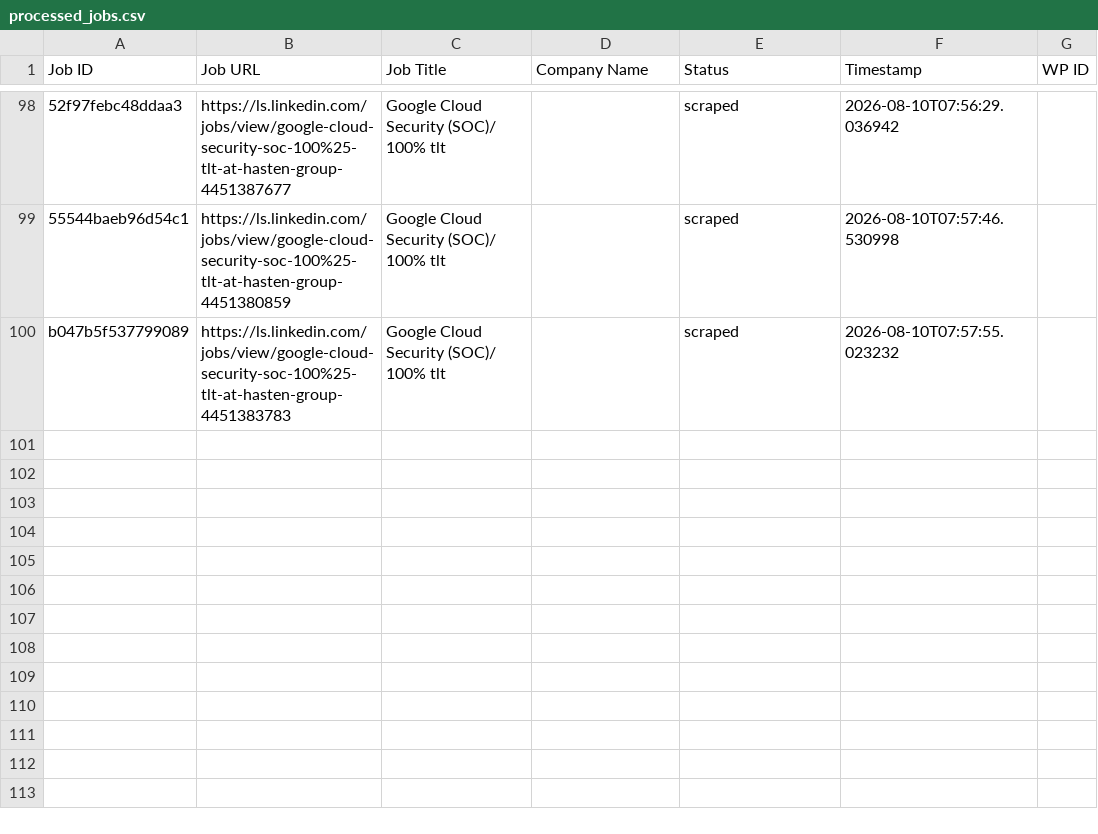
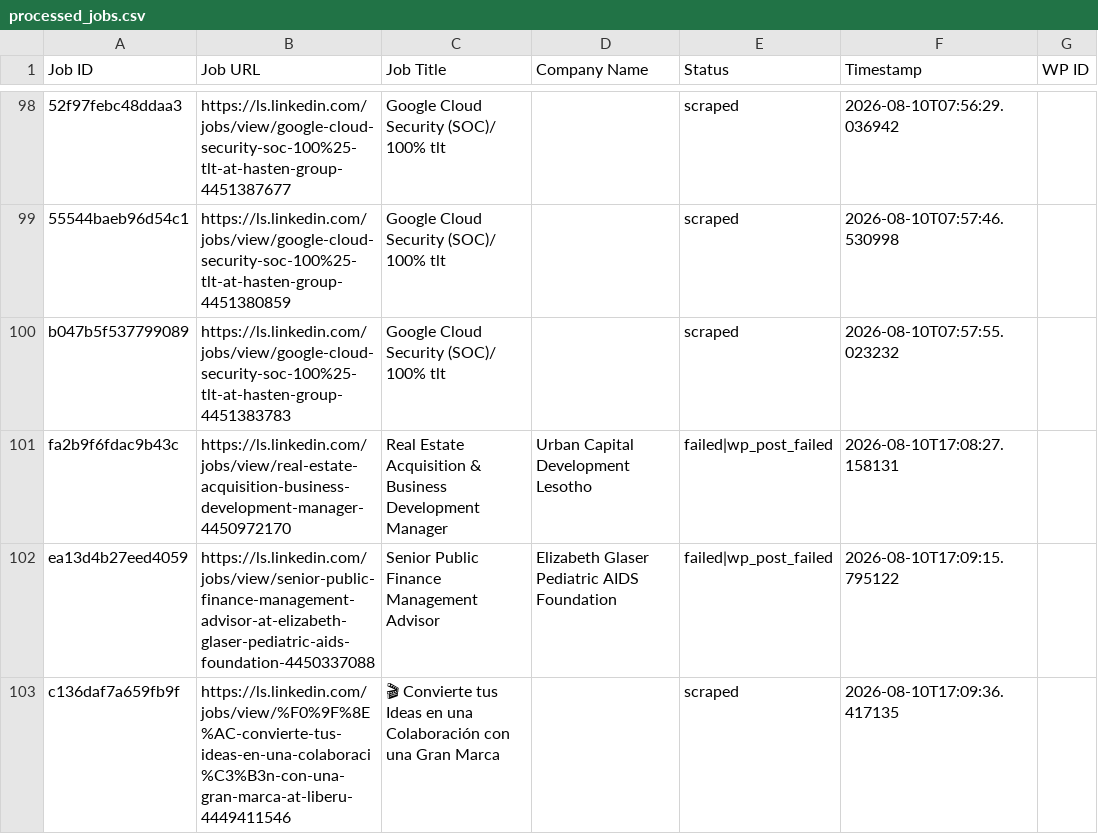
Before and after one commit to innovationinc2000/ls, a CSV file: processed_jobs.csv, drawn as a sheet; only a part is shown, gaps mark what is left out; the diff names each change by its address in the sheet, - before the commit and + after, or states it on an @@ line.

```diff
--- a/processed_jobs.csv
+++ b/processed_jobs.csv
+row 101: fa2b9f6fdac9b43c | https://ls.linkedin.com/jobs/view/real-estate-acquisition-business-development-manager-4450972170 | Real Estate Acquisition & Business Development Manager | Urban Capital Development Lesotho | failed|wp_post_failed | 2026-08-10T17:08:27.158131
+row 102: ea13d4b27eed4059 | https://ls.linkedin.com/jobs/view/senior-public-finance-management-advisor-at-elizabeth-glaser-pediatric-aids-foundation-4450337088 | Senior Public Finance Management Advisor | Elizabeth Glaser Pediatric AIDS Foundation | failed|wp_post_failed | 2026-08-10T17:09:15.795122
+row 103: c136daf7a659fb9f | https://ls.linkedin.com/jobs/view/%F0%9F%8E%AC-convierte-tus-ideas-en-una-colaboraci%C3%B3n-con-una-gran-marca-at-liberu-4449411546 | 🎬 Convierte tus Ideas en una Colaboración con una Gran Marca |  | scraped | 2026-08-10T17:09:36.417135
```
